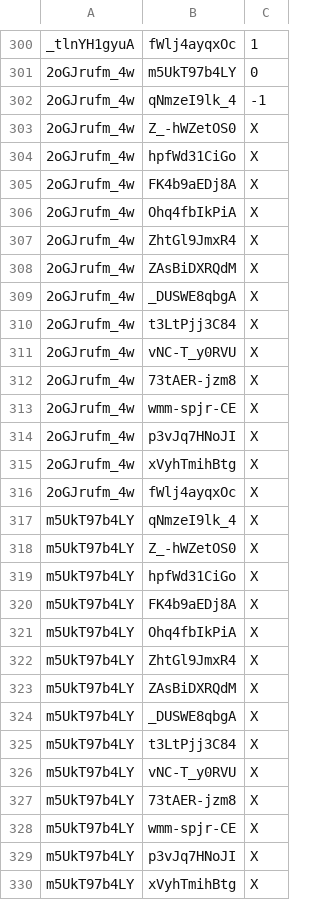
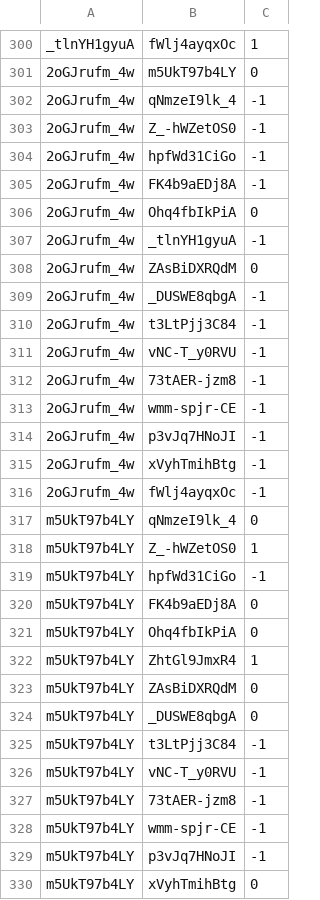
Before and after one commit to smygw72/P-KAI, a CSV file: smygw/annotation/all_pair.csv, drawn as a sheet; only a part is shown, gaps mark what is left out; the diff covers the shown part only.

Commit message:
feat: アノテーション 303-331

```diff
--- a/smygw/annotation/all_pair.csv
+++ b/smygw/annotation/all_pair.csv
@@ -302,29 +302,29 @@ _tlnYH1gyuA,fWlj4ayqxOc,1
 2oGJrufm_4w,qNmzeI9lk_4,-1
-2oGJrufm_4w,Z_-hWZetOS0,X
-2oGJrufm_4w,hpfWd31CiGo,X
-2oGJrufm_4w,FK4b9aEDj8A,X
-2oGJrufm_4w,Ohq4fbIkPiA,X
-2oGJrufm_4w,ZhtGl9JmxR4,X
-2oGJrufm_4w,ZAsBiDXRQdM,X
-2oGJrufm_4w,_DUSWE8qbgA,X
-2oGJrufm_4w,t3LtPjj3C84,X
-2oGJrufm_4w,vNC-T_y0RVU,X
-2oGJrufm_4w,73tAER-jzm8,X
-2oGJrufm_4w,wmm-spjr-CE,X
-2oGJrufm_4w,p3vJq7HNoJI,X
-2oGJrufm_4w,xVyhTmihBtg,X
-2oGJrufm_4w,fWlj4ayqxOc,X
-m5UkT97b4LY,qNmzeI9lk_4,X
-m5UkT97b4LY,Z_-hWZetOS0,X
-m5UkT97b4LY,hpfWd31CiGo,X
-m5UkT97b4LY,FK4b9aEDj8A,X
-m5UkT97b4LY,Ohq4fbIkPiA,X
-m5UkT97b4LY,ZhtGl9JmxR4,X
-m5UkT97b4LY,ZAsBiDXRQdM,X
-m5UkT97b4LY,_DUSWE8qbgA,X
-m5UkT97b4LY,t3LtPjj3C84,X
-m5UkT97b4LY,vNC-T_y0RVU,X
-m5UkT97b4LY,73tAER-jzm8,X
-m5UkT97b4LY,wmm-spjr-CE,X
-m5UkT97b4LY,p3vJq7HNoJI,X
-m5UkT97b4LY,xVyhTmihBtg,X
+2oGJrufm_4w,Z_-hWZetOS0,-1
+2oGJrufm_4w,hpfWd31CiGo,-1
+2oGJrufm_4w,FK4b9aEDj8A,-1
+2oGJrufm_4w,Ohq4fbIkPiA,0
+2oGJrufm_4w,_tlnYH1gyuA,-1
+2oGJrufm_4w,ZAsBiDXRQdM,0
+2oGJrufm_4w,_DUSWE8qbgA,-1
+2oGJrufm_4w,t3LtPjj3C84,-1
+2oGJrufm_4w,vNC-T_y0RVU,-1
+2oGJrufm_4w,73tAER-jzm8,-1
+2oGJrufm_4w,wmm-spjr-CE,-1
+2oGJrufm_4w,p3vJq7HNoJI,-1
+2oGJrufm_4w,xVyhTmihBtg,-1
+2oGJrufm_4w,fWlj4ayqxOc,-1
+m5UkT97b4LY,qNmzeI9lk_4,0
+m5UkT97b4LY,Z_-hWZetOS0,1
+m5UkT97b4LY,hpfWd31CiGo,-1
+m5UkT97b4LY,FK4b9aEDj8A,0
+m5UkT97b4LY,Ohq4fbIkPiA,0
+m5UkT97b4LY,ZhtGl9JmxR4,1
+m5UkT97b4LY,ZAsBiDXRQdM,0
+m5UkT97b4LY,_DUSWE8qbgA,0
+m5UkT97b4LY,t3LtPjj3C84,-1
+m5UkT97b4LY,vNC-T_y0RVU,-1
+m5UkT97b4LY,73tAER-jzm8,-1
+m5UkT97b4LY,wmm-spjr-CE,-1
+m5UkT97b4LY,p3vJq7HNoJI,-1
+m5UkT97b4LY,xVyhTmihBtg,0
```
Also changed, not shown: 1 edited cell elsewhere in this file.
